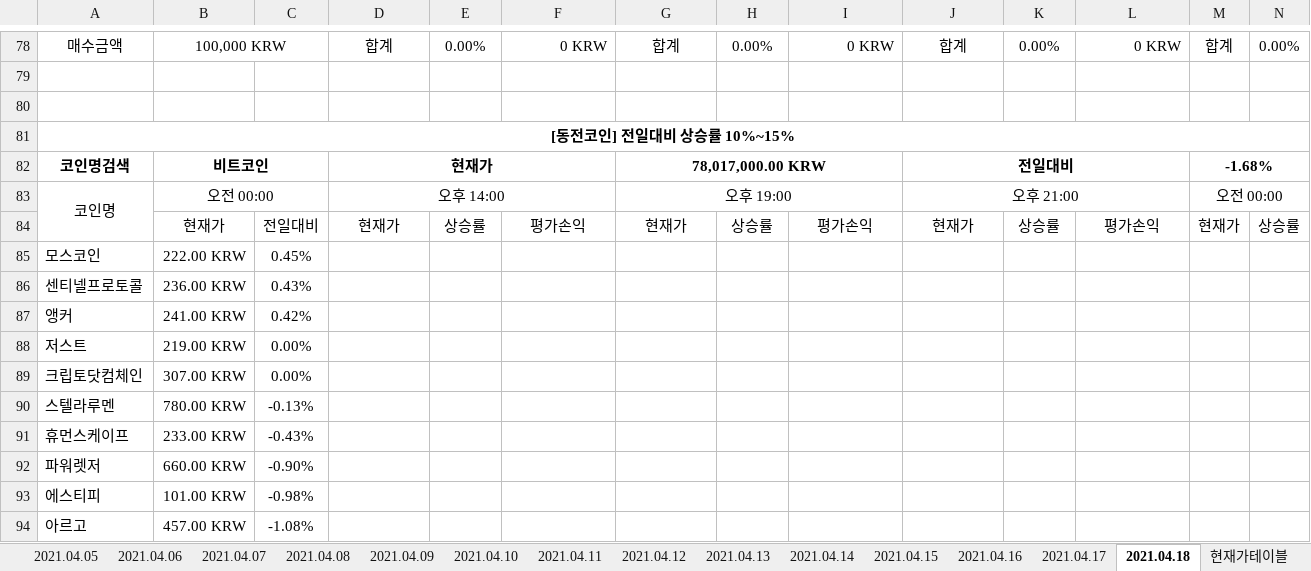
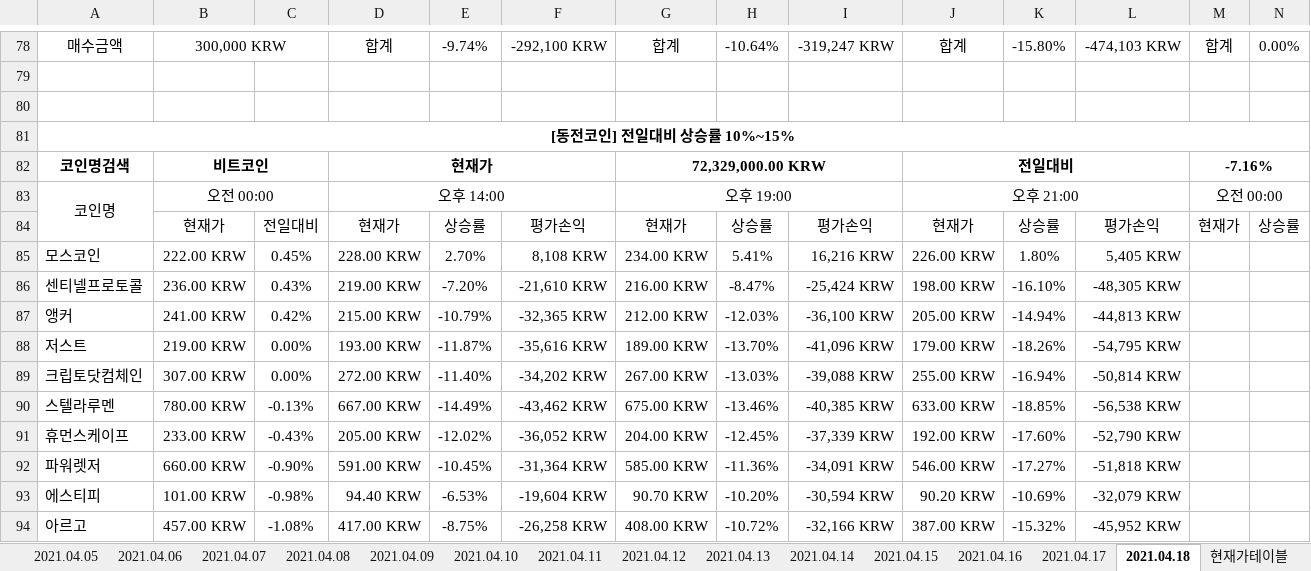
Before and after one commit to JoSihun/Upbit, an Excel workbook: 업비트투자전략1.xlsm, sheet 2021.04.18, drawn as a sheet; only a part is shown, gaps mark what is left out; values as stored, in another font and other column widths than the file's, no borders; charts and pictures and conditional formats not drawn; removed rows and columns are numbered as before the commit, all else as after; rows hold the shown columns only; the diff covers the shown part only; the diff names each change by its address in the sheet, - before the commit and + after, or states it on an @@ line.

```diff
--- a/업비트투자전략1.xlsm (sheet 2021.04.18)
+++ b/업비트투자전략1.xlsm (sheet 2021.04.18)
-B78: 100,000 KRW
+B78: 300,000 KRW
-E78: 0.00%
+E78: -9.74%
-F78: 0 KRW
+F78: -292,100 KRW
-H78: 0.00%
+H78: -10.64%
-I78: 0 KRW
+I78: -319,247 KRW
-K78: 0.00%
+K78: -15.80%
-L78: 0 KRW
+L78: -474,103 KRW
-G82: 78,017,000.00 KRW
+G82: 72,329,000.00 KRW
-M82: -1.68%
+M82: -7.16%
-row 85: 모스코인 | 222.00 KRW | 0.45%
-row 86: 센티넬프로토콜 | 236.00 KRW | 0.43%
-row 87: 앵커 | 241.00 KRW | 0.42%
-row 88: 저스트 | 219.00 KRW | 0.00%
-row 89: 크립토닷컴체인 | 307.00 KRW | 0.00%
-row 90: 스텔라루멘 | 780.00 KRW | -0.13%
-row 91: 휴먼스케이프 | 233.00 KRW | -0.43%
-row 92: 파워렛저 | 660.00 KRW | -0.90%
-row 93: 에스티피 | 101.00 KRW | -0.98%
-row 94: 아르고 | 457.00 KRW | -1.08%
+row 85: 모스코인 | 222.00 KRW | 0.45% | 228.00 KRW | 2.70% | 8,108 KRW | 234.00 KRW | 5.41% | 16,216 KRW | 226.00 KRW | 1.80% | 5,405 KRW
+row 86: 센티넬프로토콜 | 236.00 KRW | 0.43% | 219.00 KRW | -7.20% | -21,610 KRW | 216.00 KRW | -8.47% | -25,424 KRW | 198.00 KRW | -16.10% | -48,305 KRW
+row 87: 앵커 | 241.00 KRW | 0.42% | 215.00 KRW | -10.79% | -32,365 KRW | 212.00 KRW | -12.03% | -36,100 KRW | 205.00 KRW | -14.94% | -44,813 KRW
+row 88: 저스트 | 219.00 KRW | 0.00% | 193.00 KRW | -11.87% | -35,616 KRW | 189.00 KRW | -13.70% | -41,096 KRW | 179.00 KRW | -18.26% | -54,795 KRW
+row 89: 크립토닷컴체인 | 307.00 KRW | 0.00% | 272.00 KRW | -11.40% | -34,202 KRW | 267.00 KRW | -13.03% | -39,088 KRW | 255.00 KRW | -16.94% | -50,814 KRW
+row 90: 스텔라루멘 | 780.00 KRW | -0.13% | 667.00 KRW | -14.49% | -43,462 KRW | 675.00 KRW | -13.46% | -40,385 KRW | 633.00 KRW | -18.85% | -56,538 KRW
+row 91: 휴먼스케이프 | 233.00 KRW | -0.43% | 205.00 KRW | -12.02% | -36,052 KRW | 204.00 KRW | -12.45% | -37,339 KRW | 192.00 KRW | -17.60% | -52,790 KRW
+row 92: 파워렛저 | 660.00 KRW | -0.90% | 591.00 KRW | -10.45% | -31,364 KRW | 585.00 KRW | -11.36% | -34,091 KRW | 546.00 KRW | -17.27% | -51,818 KRW
+row 93: 에스티피 | 101.00 KRW | -0.98% | 94.40 KRW | -6.53% | -19,604 KRW | 90.70 KRW | -10.20% | -30,594 KRW | 90.20 KRW | -10.69% | -32,079 KRW
+row 94: 아르고 | 457.00 KRW | -1.08% | 417.00 KRW | -8.75% | -26,258 KRW | 408.00 KRW | -10.72% | -32,166 KRW | 387.00 KRW | -15.32% | -45,952 KRW
```
Also changed, not shown: 45 added rows, 45 removed rows and 49 edited cells elsewhere in this sheet, sheet 현재가테이블, sheet 투자전략1, sheet 2021.04.02, sheet 2021.04.03, sheet 2021.04.04, sheet 2021.04.07, 11 more sheets, charts or pictures.
